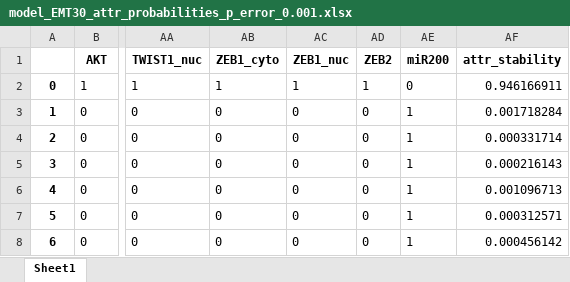
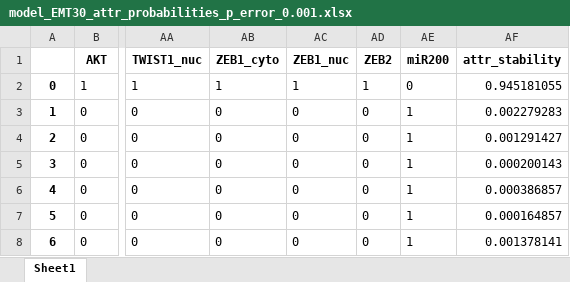
Before and after one commit to deriteidavid/compartmentalized_EMT_Boolean_model_Mendik_et_al_2021, an Excel workbook: attractor_probabilities/model_EMT30_attr_probabilities_p_error_0.001.xlsx, sheet Sheet1, drawn as a sheet; only a part is shown, gaps mark what is left out; values as stored, in another font and other column widths than the file's, no borders; the diff names each change by its address in the sheet, - before the commit and + after, or states it on an @@ line.

```diff
--- a/attractor_probabilities/model_EMT30_attr_probabilities_p_error_0.001.xlsx (sheet Sheet1)
+++ b/attractor_probabilities/model_EMT30_attr_probabilities_p_error_0.001.xlsx (sheet Sheet1)
-AF2 (attr_stability): 0.946166911
+AF2 (attr_stability): 0.945181055
-AF3 (attr_stability): 0.001718284
+AF3 (attr_stability): 0.002279283
-AF4 (attr_stability): 0.000331714
+AF4 (attr_stability): 0.001291427
-AF5 (attr_stability): 0.000216143
+AF5 (attr_stability): 0.000200143
-AF6 (attr_stability): 0.001096713
+AF6 (attr_stability): 0.000386857
-AF7 (attr_stability): 0.000312571
+AF7 (attr_stability): 0.000164857
-AF8 (attr_stability): 0.000456142
+AF8 (attr_stability): 0.001378141
```
Also changed, not shown: 1 other file.
